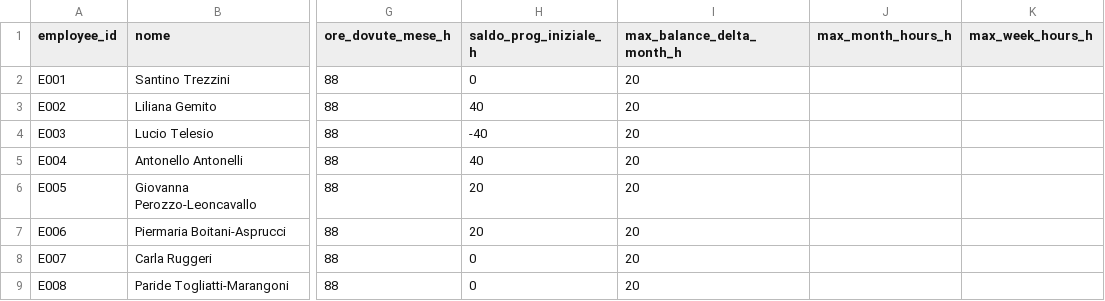
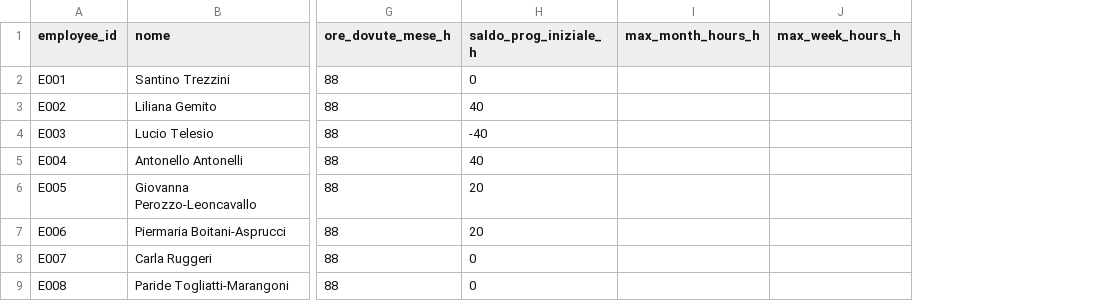
Before and after one commit to michelegrieco358/shiftSchedulingClinica, a CSV file: data_fake_month/employees.csv, drawn as a sheet; only a part is shown, gaps mark what is left out; the diff names each change by its address in the sheet, - before the commit and + after, or states it on an @@ line.

Commit message:
Use default balance cap for fake-month employees

```diff
--- a/data_fake_month/employees.csv
+++ b/data_fake_month/employees.csv
-column I (max_balance_delta_month_h), rows 2-9: all 20
```
